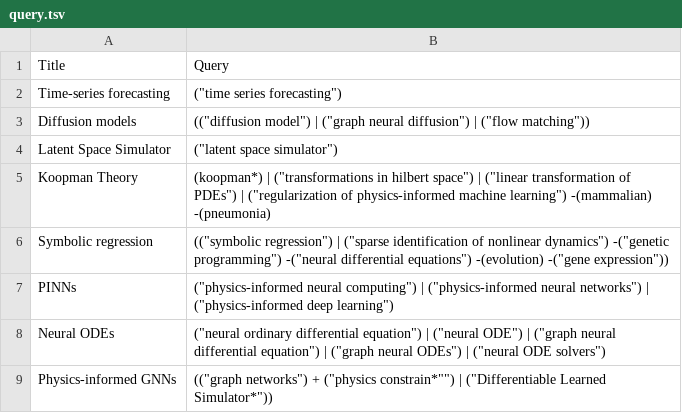
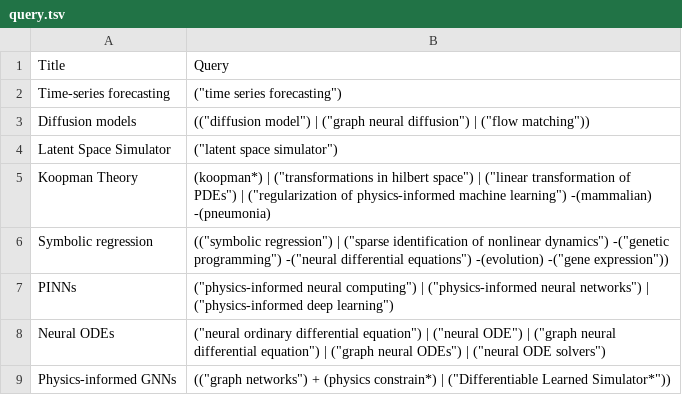
Before and after one commit to VirtualPatientEngine/literatureSurvey, a TSV file: app/data/query.tsv, drawn as a sheet.

Commit message:
fix: optimize PIGNN query

```diff
--- a/app/data/query.tsv
+++ b/app/data/query.tsv
@@ -8,2 +8,2 @@ PINNs	("physics-informed neural computing") | ("physics-informed neural networks
 Neural ODEs	("neural ordinary differential equation") | ("neural ODE") | ("graph neural differential equation")  | ("graph neural ODEs") | ("neural ODE solvers")
-Physics-informed GNNs	(("graph networks") + ("physics constrain*"") | ("Differentiable Learned Simulator*"))
+Physics-informed GNNs	(("graph networks") + (physics constrain*) | ("Differentiable Learned Simulator*"))
```
